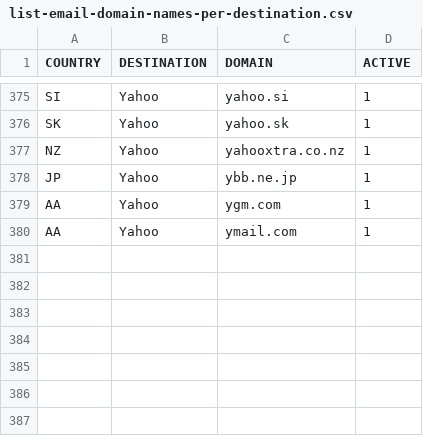
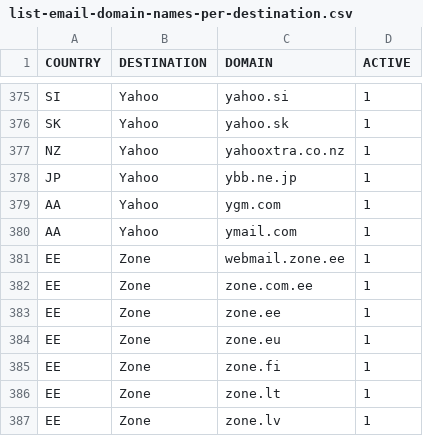
Before and after one commit to Badsender-com/EmailDestinations, a CSV file: list-email-domain-names-per-destination.csv, drawn as a sheet; only a part is shown, gaps mark what is left out; the diff names each change by its address in the sheet, - before the commit and + after, or states it on an @@ line.

Commit message:
MAJ Email Destination with Zone domains (Estonian MSP)

```diff
--- a/list-email-domain-names-per-destination.csv
+++ b/list-email-domain-names-per-destination.csv
+row 381: EE | Zone | webmail.zone.ee | 1
+row 382: EE | Zone | zone.com.ee | 1
+row 383: EE | Zone | zone.ee | 1
+row 384: EE | Zone | zone.eu | 1
+row 385: EE | Zone | zone.fi | 1
+row 386: EE | Zone | zone.lt | 1
+row 387: EE | Zone | zone.lv | 1
```
